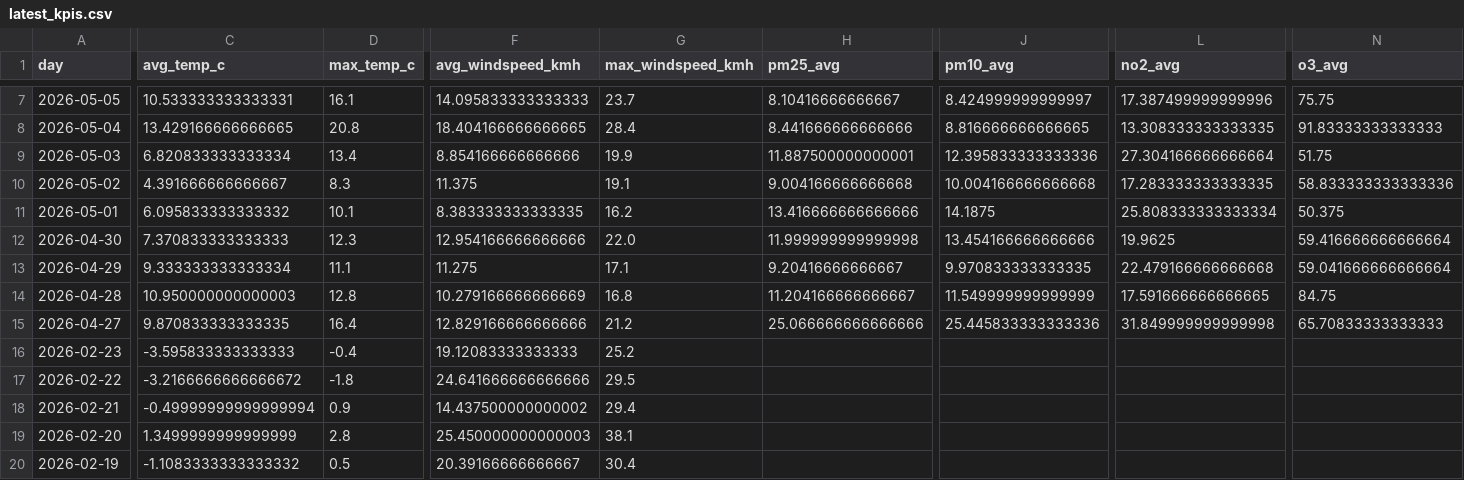
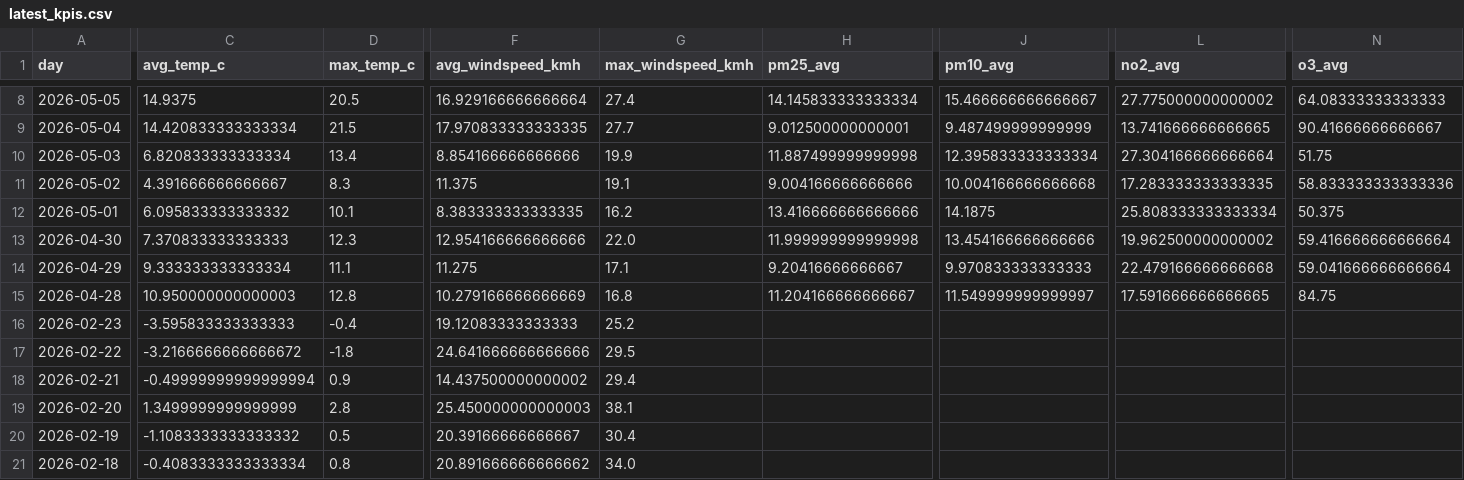
Before and after one commit to Data-Netrunner/City-Conditions-ETL-Pipeline, a CSV file: reports/latest_kpis.csv, drawn as a sheet; only a part is shown, gaps mark what is left out; the shorter side is filled out with more unchanged rows; removed rows and columns are numbered as before the commit, all else as after; rows hold the shown columns only; the diff covers the shown part only; the diff names each change by its address in the sheet, - before the commit and + after, or states it on an @@ line.

```diff
--- a/reports/latest_kpis.csv
+++ b/reports/latest_kpis.csv
-C8 (avg_temp_c): 10.533333333333331
+C8 (avg_temp_c): 14.9375
-D8 (max_temp_c): 16.1
+D8 (max_temp_c): 20.5
-F8 (avg_windspeed_kmh): 14.095833333333333
+F8 (avg_windspeed_kmh): 16.929166666666664
-G8 (max_windspeed_kmh): 23.7
+G8 (max_windspeed_kmh): 27.4
-H8 (pm25_avg): 8.10416666666667
+H8 (pm25_avg): 14.145833333333334
-J8 (pm10_avg): 8.424999999999997
+J8 (pm10_avg): 15.466666666666667
-L8 (no2_avg): 17.387499999999996
+L8 (no2_avg): 27.775000000000002
-N8 (o3_avg): 75.75
+N8 (o3_avg): 64.08333333333333
-C9 (avg_temp_c): 13.429166666666665
+C9 (avg_temp_c): 14.420833333333334
-D9 (max_temp_c): 20.8
+D9 (max_temp_c): 21.5
-F9 (avg_windspeed_kmh): 18.404166666666665
+F9 (avg_windspeed_kmh): 17.970833333333335
-G9 (max_windspeed_kmh): 28.4
+G9 (max_windspeed_kmh): 27.7
-H9 (pm25_avg): 8.441666666666666
+H9 (pm25_avg): 9.012500000000001
-J9 (pm10_avg): 8.816666666666665
+J9 (pm10_avg): 9.487499999999999
-L9 (no2_avg): 13.308333333333335
+L9 (no2_avg): 13.741666666666665
-N9 (o3_avg): 91.83333333333333
+N9 (o3_avg): 90.41666666666667
-H10 (pm25_avg): 11.887500000000001
+H10 (pm25_avg): 11.887499999999998
-J10 (pm10_avg): 12.395833333333336
+J10 (pm10_avg): 12.395833333333334
-H11 (pm25_avg): 9.004166666666668
+H11 (pm25_avg): 9.004166666666666
-L13 (no2_avg): 19.9625
+L13 (no2_avg): 19.962500000000002
-J14 (pm10_avg): 9.970833333333335
+J14 (pm10_avg): 9.970833333333333
-J15 (pm10_avg): 11.549999999999999
+J15 (pm10_avg): 11.549999999999997
-row 15: 2026-04-27 | 9.870833333333335 | 16.4 | 12.829166666666666 | 21.2 | 25.066666666666666 | 25.445833333333336 | 31.849999999999998 | 65.70833333333333
```
Also changed, not shown: 1 added row and 62 edited cells elsewhere in this file, reports/run_log.csv, 4 other files.
